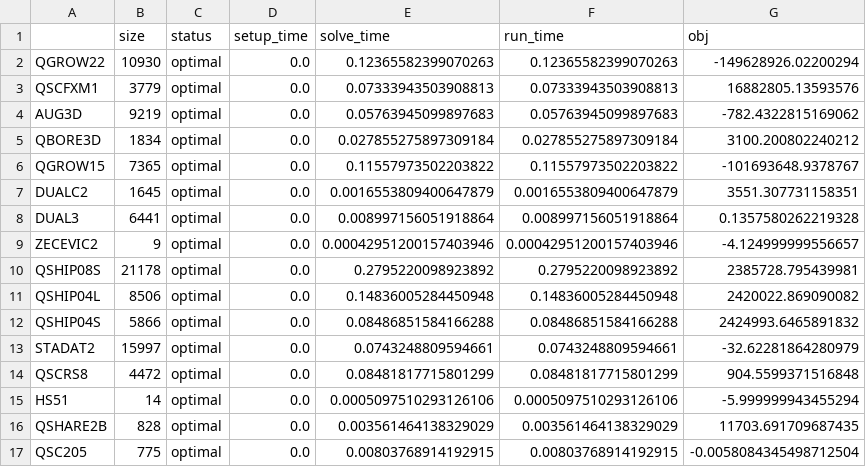
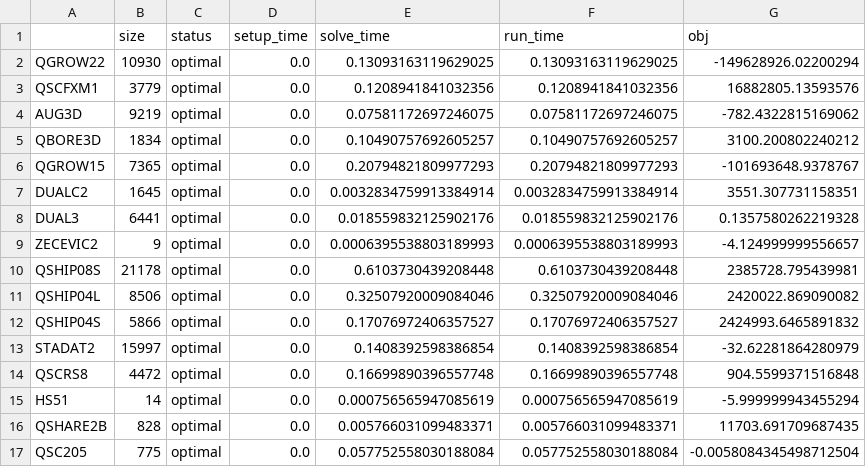
Before and after one commit to qoco-org/qoco-benchmarks, a CSV file: results/maros/mosek.csv, drawn as a sheet; only a part is shown; the diff covers the shown part only.

```diff
--- a/results/maros/mosek.csv
+++ b/results/maros/mosek.csv
@@ -1,17 +1,17 @@
 ,size,status,setup_time,solve_time,run_time,obj
-QGROW22,10930,optimal,0.0,0.12365582399070263,0.12365582399070263,-149628926.02200294
-QSCFXM1,3779,optimal,0.0,0.07333943503908813,0.07333943503908813,16882805.13593576
-AUG3D,9219,optimal,0.0,0.05763945099897683,0.05763945099897683,-782.4322815169062
-QBORE3D,1834,optimal,0.0,0.027855275897309184,0.027855275897309184,3100.200802240212
-QGROW15,7365,optimal,0.0,0.11557973502203822,0.11557973502203822,-101693648.9378767
-DUALC2,1645,optimal,0.0,0.0016553809400647879,0.0016553809400647879,3551.307731158351
-DUAL3,6441,optimal,0.0,0.008997156051918864,0.008997156051918864,0.1357580262219328
-ZECEVIC2,9,optimal,0.0,0.00042951200157403946,0.00042951200157403946,-4.124999999556657
-QSHIP08S,21178,optimal,0.0,0.2795220098923892,0.2795220098923892,2385728.795439981
-QSHIP04L,8506,optimal,0.0,0.14836005284450948,0.14836005284450948,2420022.869090082
-QSHIP04S,5866,optimal,0.0,0.08486851584166288,0.08486851584166288,2424993.6465891832
-STADAT2,15997,optimal,0.0,0.0743248809594661,0.0743248809594661,-32.62281864280979
-QSCRS8,4472,optimal,0.0,0.08481817715801299,0.08481817715801299,904.5599371516848
-HS51,14,optimal,0.0,0.0005097510293126106,0.0005097510293126106,-5.999999943455294
-QSHARE2B,828,optimal,0.0,0.003561464138329029,0.003561464138329029,11703.691709687435
-QSC205,775,optimal,0.0,0.00803768914192915,0.00803768914192915,-0.0058084345498712504
+QGROW22,10930,optimal,0.0,0.13093163119629025,0.13093163119629025,-149628926.02200294
+QSCFXM1,3779,optimal,0.0,0.1208941841032356,0.1208941841032356,16882805.13593576
+AUG3D,9219,optimal,0.0,0.07581172697246075,0.07581172697246075,-782.4322815169062
+QBORE3D,1834,optimal,0.0,0.10490757692605257,0.10490757692605257,3100.200802240212
+QGROW15,7365,optimal,0.0,0.20794821809977293,0.20794821809977293,-101693648.9378767
+DUALC2,1645,optimal,0.0,0.0032834759913384914,0.0032834759913384914,3551.307731158351
+DUAL3,6441,optimal,0.0,0.018559832125902176,0.018559832125902176,0.1357580262219328
+ZECEVIC2,9,optimal,0.0,0.0006395538803189993,0.0006395538803189993,-4.124999999556657
+QSHIP08S,21178,optimal,0.0,0.6103730439208448,0.6103730439208448,2385728.795439981
+QSHIP04L,8506,optimal,0.0,0.32507920009084046,0.32507920009084046,2420022.869090082
+QSHIP04S,5866,optimal,0.0,0.17076972406357527,0.17076972406357527,2424993.6465891832
+STADAT2,15997,optimal,0.0,0.1408392598386854,0.1408392598386854,-32.62281864280979
+QSCRS8,4472,optimal,0.0,0.16699890396557748,0.16699890396557748,904.5599371516848
+HS51,14,optimal,0.0,0.000756565947085619,0.000756565947085619,-5.999999943455294
+QSHARE2B,828,optimal,0.0,0.005766031099483371,0.005766031099483371,11703.691709687435
+QSC205,775,optimal,0.0,0.057752558030188084,0.057752558030188084,-0.0058084345498712504
```
Also changed, not shown: 168 edited cells elsewhere in this file, results/maros/absolute_profile.csv, results/maros/clarabel.csv, 15 other files.
